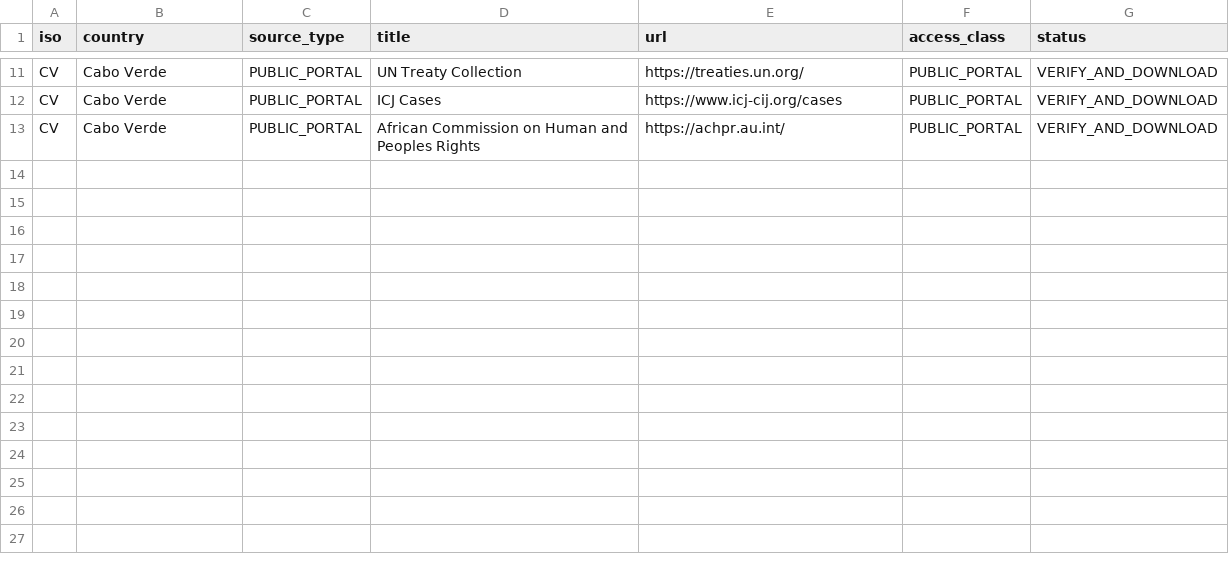
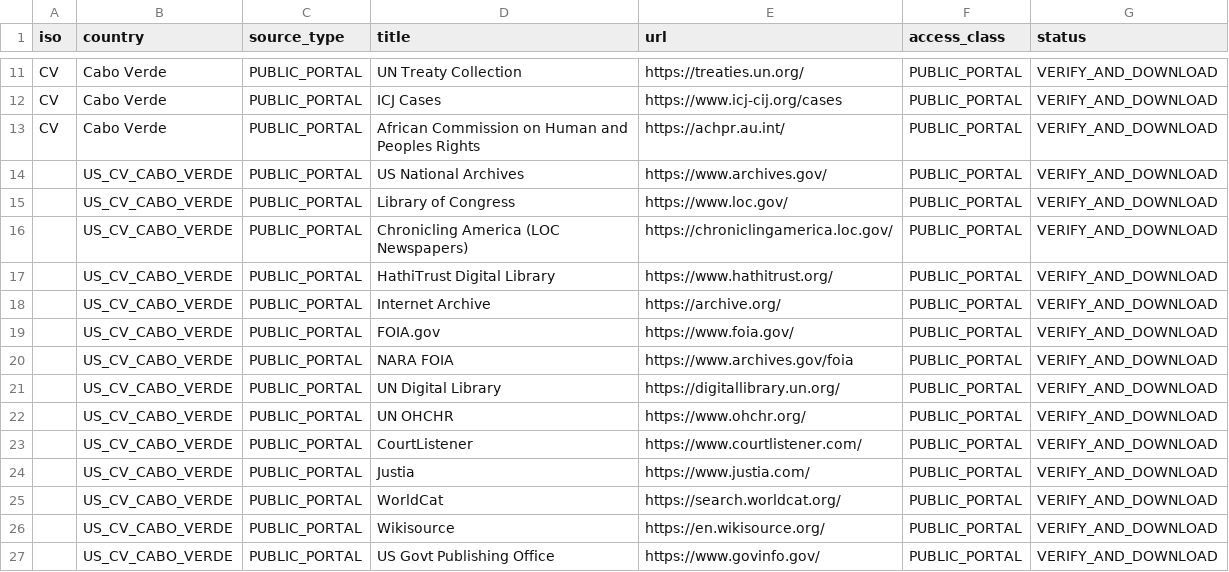
Before and after one commit to GlobalRestitutionAlliance/africa-us-cv-cabo-verde-master-litigation, a CSV file: 03_Evidentiary_Exhibits/PRIMARY_PUBLIC_SOURCES.csv, drawn as a sheet; only a part is shown, gaps mark what is left out.

Commit message:
Expand primary public source registries (Batch 2)

```diff
--- a/03_Evidentiary_Exhibits/PRIMARY_PUBLIC_SOURCES.csv
+++ b/03_Evidentiary_Exhibits/PRIMARY_PUBLIC_SOURCES.csv
@@ -13 +13,15 @@ CV,Cabo Verde,PUBLIC_PORTAL,ICJ Cases,https://www.icj-cij.org/cases,PUBLIC_PORTA
 CV,Cabo Verde,PUBLIC_PORTAL,African Commission on Human and Peoples Rights,https://achpr.au.int/,PUBLIC_PORTAL,VERIFY_AND_DOWNLOAD
+,US_CV_CABO_VERDE,PUBLIC_PORTAL,US National Archives,https://www.archives.gov/,PUBLIC_PORTAL,VERIFY_AND_DOWNLOAD
+,US_CV_CABO_VERDE,PUBLIC_PORTAL,Library of Congress,https://www.loc.gov/,PUBLIC_PORTAL,VERIFY_AND_DOWNLOAD
+,US_CV_CABO_VERDE,PUBLIC_PORTAL,Chronicling America (LOC Newspapers),https://chroniclingamerica.loc.gov/,PUBLIC_PORTAL,VERIFY_AND_DOWNLOAD
+,US_CV_CABO_VERDE,PUBLIC_PORTAL,HathiTrust Digital Library,https://www.hathitrust.org/,PUBLIC_PORTAL,VERIFY_AND_DOWNLOAD
+,US_CV_CABO_VERDE,PUBLIC_PORTAL,Internet Archive,https://archive.org/,PUBLIC_PORTAL,VERIFY_AND_DOWNLOAD
+,US_CV_CABO_VERDE,PUBLIC_PORTAL,FOIA.gov,https://www.foia.gov/,PUBLIC_PORTAL,VERIFY_AND_DOWNLOAD
+,US_CV_CABO_VERDE,PUBLIC_PORTAL,NARA FOIA,https://www.archives.gov/foia,PUBLIC_PORTAL,VERIFY_AND_DOWNLOAD
+,US_CV_CABO_VERDE,PUBLIC_PORTAL,UN Digital Library,https://digitallibrary.un.org/,PUBLIC_PORTAL,VERIFY_AND_DOWNLOAD
+,US_CV_CABO_VERDE,PUBLIC_PORTAL,UN OHCHR,https://www.ohchr.org/,PUBLIC_PORTAL,VERIFY_AND_DOWNLOAD
+,US_CV_CABO_VERDE,PUBLIC_PORTAL,CourtListener,https://www.courtlistener.com/,PUBLIC_PORTAL,VERIFY_AND_DOWNLOAD
+,US_CV_CABO_VERDE,PUBLIC_PORTAL,Justia,https://www.justia.com/,PUBLIC_PORTAL,VERIFY_AND_DOWNLOAD
+,US_CV_CABO_VERDE,PUBLIC_PORTAL,WorldCat,https://search.worldcat.org/,PUBLIC_PORTAL,VERIFY_AND_DOWNLOAD
+,US_CV_CABO_VERDE,PUBLIC_PORTAL,Wikisource,https://en.wikisource.org/,PUBLIC_PORTAL,VERIFY_AND_DOWNLOAD
+,US_CV_CABO_VERDE,PUBLIC_PORTAL,US Govt Publishing Office,https://www.govinfo.gov/,PUBLIC_PORTAL,VERIFY_AND_DOWNLOAD
```
Also changed, not shown: 2 other files.
